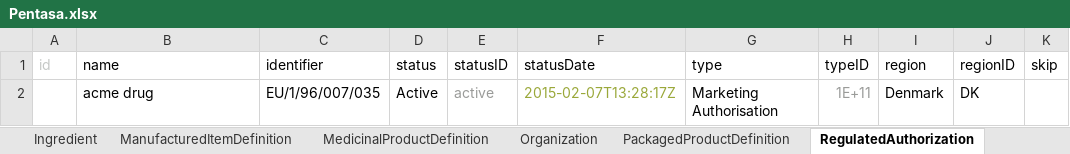
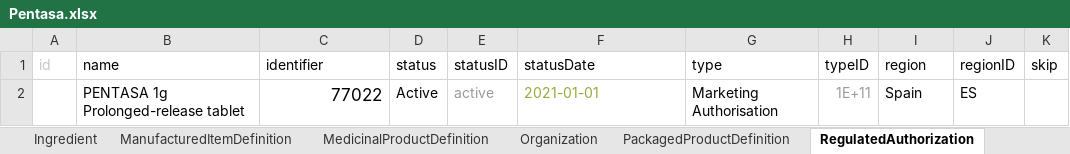
Before and after one commit to HL7/emedicinal-product-info, an Excel workbook: ePICreator/Pentasa.xlsx, sheet RegulatedAuthorization, drawn as a sheet; values as stored, in another font and other column widths than the file's, no borders; removed rows and columns are numbered as before the commit, all else as after; the diff names each change by its address in the sheet, - before the commit and + after, or states it on an @@ line.

Commit message:
pentasa

```diff
--- a/ePICreator/Pentasa.xlsx (sheet RegulatedAuthorization)
+++ b/ePICreator/Pentasa.xlsx (sheet RegulatedAuthorization)
-row 2:  | acme drug | EU/1/96/007/035 | Active | active | 2015-02-07T13:28:17Z | Marketing Authorisation | 1E+11 | Denmark | DK
+row 2:  | PENTASA 1g Prolonged-release tablet | 77022 | Active | active | 2021-01-01 | Marketing Authorisation | 1E+11 | Spain | ES
```
Also changed, not shown: sheet Ingredient, sheet PackagedProductDefinition, sheet Organization, sheet Substance, sheet MedicinalProductDefinition, sheet ManufacturedItemDefinition, 3 more sheets, 11 other files.
